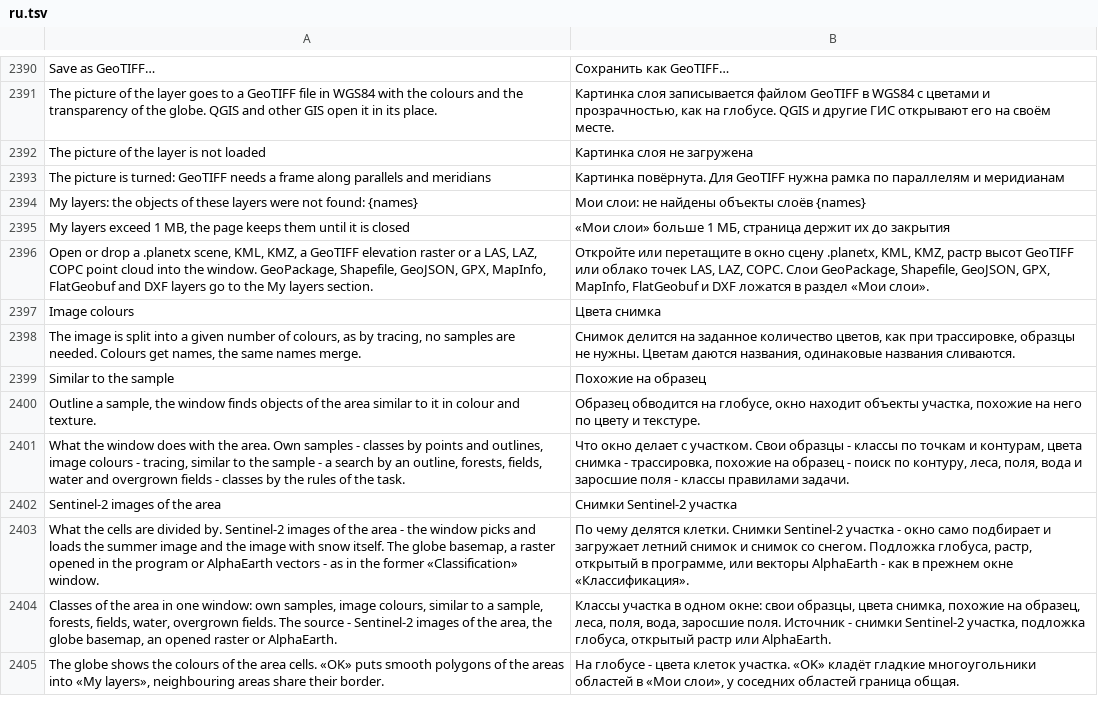
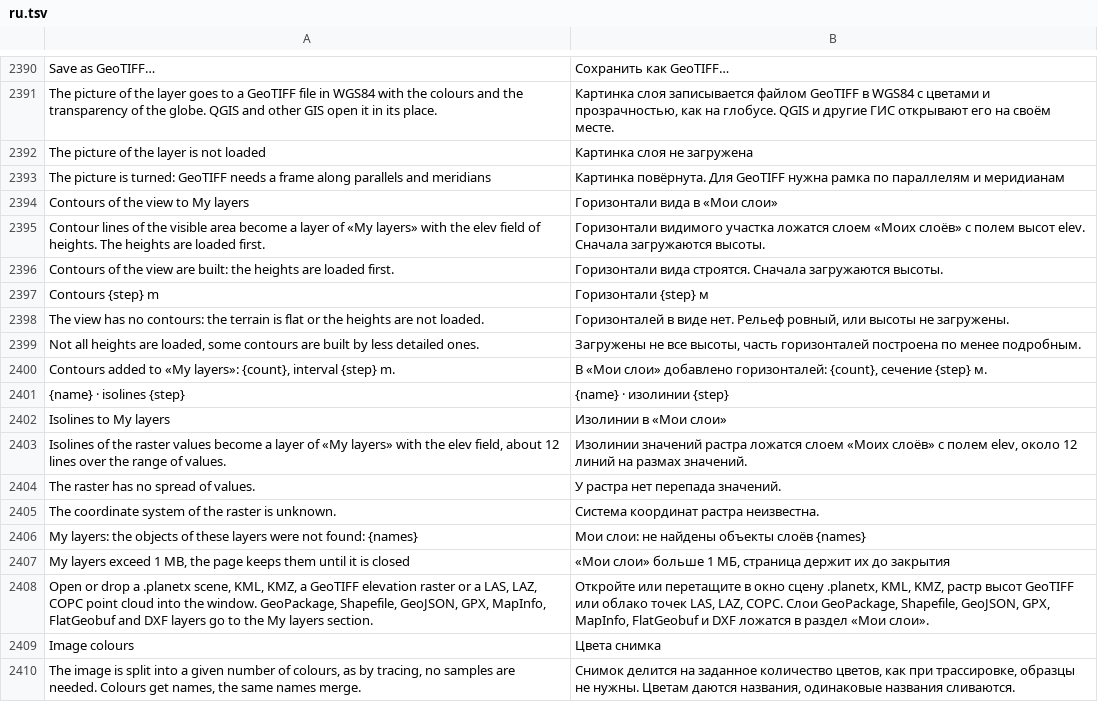
Before and after one commit to Valery35/planetx-lite, a TSV file: crates/ui/i18n/ru.tsv, drawn as a sheet; only a part is shown, gaps mark what is left out; the shorter side is filled out with more unchanged rows; the diff names each change by its address in the sheet, - before the commit and + after, or states it on an @@ line.

Commit message:
Мои слои: горизонтали вида и изолинии своего растра слоем
Как «Горизонтали вида в проект QGIS…» и «Изолинии в проект QGIS…» модуля (ui/contours.py): линии с полем elev, коричневые. Горизонтали вида - пункт меню глобуса при включённых горизонталях, высоты квадрата вида ждутся, как у окон анализа (GridHeights), сглаживание и сечение - правилом горизонталей тайла (contours::cell_step). Изолинии растра - пункт меню своего растра в строке «Рельеф», около 12 линий на размах, растр крупнее 1024 узлов прореживается. data::contours::lines - изолинии сетки ломаными.

```diff
--- a/crates/ui/i18n/ru.tsv
+++ b/crates/ui/i18n/ru.tsv
+row 2394: Contours of the view to My layers | Горизонтали вида в «Мои слои»
+row 2395: Contour lines of the visible area become a layer of «My layers» with the elev field of heights. The heights are loaded first. | Горизонтали видимого участка ложатся слоем «Моих слоёв» с полем высот elev. Сначала загружаются высоты.
+row 2396: Contours of the view are built: the heights are loaded first. | Горизонтали вида строятся. Сначала загружаются высоты.
+row 2397: Contours {step} m | Горизонтали {step} м
+row 2398: The view has no contours: the terrain is flat or the heights are not loaded. | Горизонталей в виде нет. Рельеф ровный, или высоты не загружены.
+row 2399: Not all heights are loaded, some contours are built by less detailed ones. | Загружены не все высоты, часть горизонталей построена по менее подробным.
+row 2400: Contours added to «My layers»: {count}, interval {step} m. | В «Мои слои» добавлено горизонталей: {count}, сечение {step} м.
+row 2401: {name} · isolines {step} | {name} · изолинии {step}
+row 2402: Isolines to My layers | Изолинии в «Мои слои»
+row 2403: Isolines of the raster values become a layer of «My layers» with the elev field, about 12 lines over the range of values. | Изолинии значений растра ложатся слоем «Моих слоёв» с полем elev, около 12 линий на размах значений.
+row 2404: The raster has no spread of values. | У растра нет перепада значений.
+row 2405: The coordinate system of the raster is unknown. | Система координат растра неизвестна.
```
Also changed, not shown: 10 other files.
